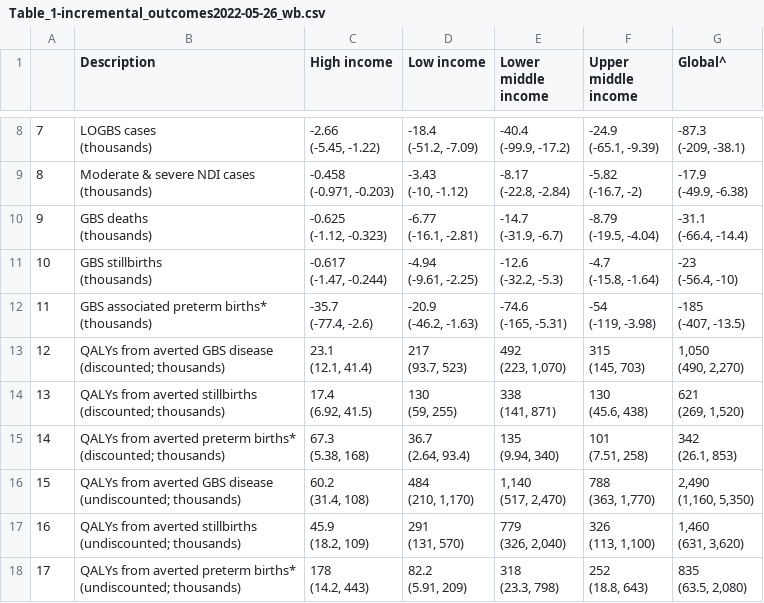
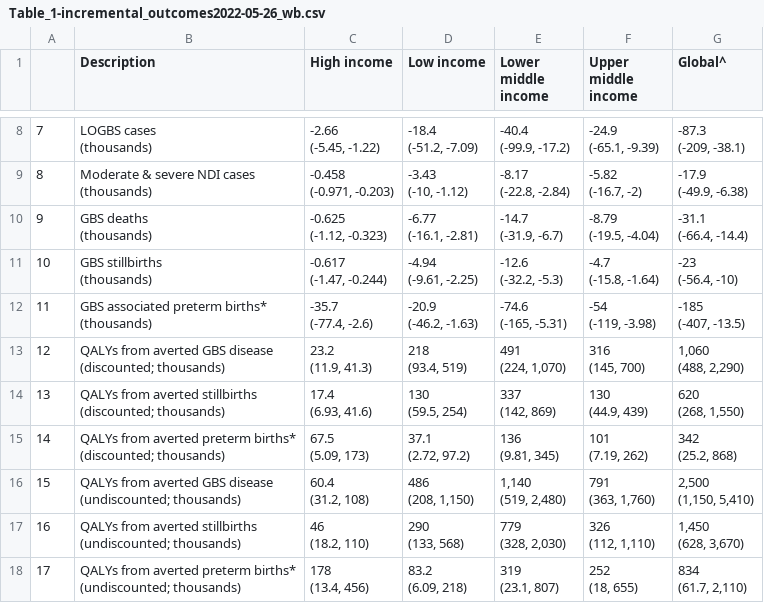
Before and after one commit to mert0248/GBS-vax-econ-model, a CSV file: output/Table_1-incremental_outcomes2022-05-26_wb.csv, drawn as a sheet; only a part is shown, gaps mark what is left out; the diff covers the shown part only.

```diff
--- a/output/Table_1-incremental_outcomes2022-05-26_wb.csv
+++ b/output/Table_1-incremental_outcomes2022-05-26_wb.csv
@@ -73,43 +73,43 @@
 (-407, -13.5)"
-"12","QALYs from averted GBS disease
-(discounted; thousands)","23.1
-(12.1, 41.4)","217
-(93.7, 523)","492
-(223, 1,070)","315
-(145, 703)","1,050
-(490, 2,270)"
-"13","QALYs from averted stillbirths
-(discounted; thousands)","17.4
-(6.92, 41.5)","130
-(59, 255)","338
-(141, 871)","130
-(45.6, 438)","621
-(269, 1,520)"
-"14","QALYs from averted preterm births*
-(discounted; thousands)","67.3
-(5.38, 168)","36.7
-(2.64, 93.4)","135
-(9.94, 340)","101
-(7.51, 258)","342
-(26.1, 853)"
-"15","QALYs from averted GBS disease
-(undiscounted; thousands)","60.2
-(31.4, 108)","484
-(210, 1,170)","1,140
-(517, 2,470)","788
-(363, 1,770)","2,490
-(1,160, 5,350)"
-"16","QALYs from averted stillbirths
-(undiscounted; thousands)","45.9
-(18.2, 109)","291
-(131, 570)","779
-(326, 2,040)","326
-(113, 1,100)","1,460
-(631, 3,620)"
-"17","QALYs from averted preterm births*
-(undiscounted; thousands)","178
-(14.2, 443)","82.2
-(5.91, 209)","318
-(23.3, 798)","252
-(18.8, 643)","835
-(63.5, 2,080)"
+"12","QALYs from averted GBS disease
+(discounted; thousands)","23.2
+(11.9, 41.3)","218
+(93.4, 519)","491
+(224, 1,070)","316
+(145, 700)","1,060
+(488, 2,290)"
+"13","QALYs from averted stillbirths
+(discounted; thousands)","17.4
+(6.93, 41.6)","130
+(59.5, 254)","337
+(142, 869)","130
+(44.9, 439)","620
+(268, 1,550)"
+"14","QALYs from averted preterm births*
+(discounted; thousands)","67.5
+(5.09, 173)","37.1
+(2.72, 97.2)","136
+(9.81, 345)","101
+(7.19, 262)","342
+(25.2, 868)"
+"15","QALYs from averted GBS disease
+(undiscounted; thousands)","60.4
+(31.2, 108)","486
+(208, 1,150)","1,140
+(519, 2,480)","791
+(363, 1,760)","2,500
+(1,150, 5,410)"
+"16","QALYs from averted stillbirths
+(undiscounted; thousands)","46
+(18.2, 110)","290
+(133, 568)","779
+(328, 2,030)","326
+(112, 1,110)","1,450
+(628, 3,670)"
+"17","QALYs from averted preterm births*
+(undiscounted; thousands)","178
+(13.4, 456)","83.2
+(6.09, 218)","319
+(23.1, 807)","252
+(18, 655)","834
+(61.7, 2,110)"
```
Also changed, not shown: 17 edited cells elsewhere in this file, output/Supplmentary_table_1-high-coverage_incremental_outcomes2022-05-26_sdg.csv, output/Supplmentary_table_1-high-coverage_incremental_outcomes2022-05-26_wb.csv, 43 other files.
